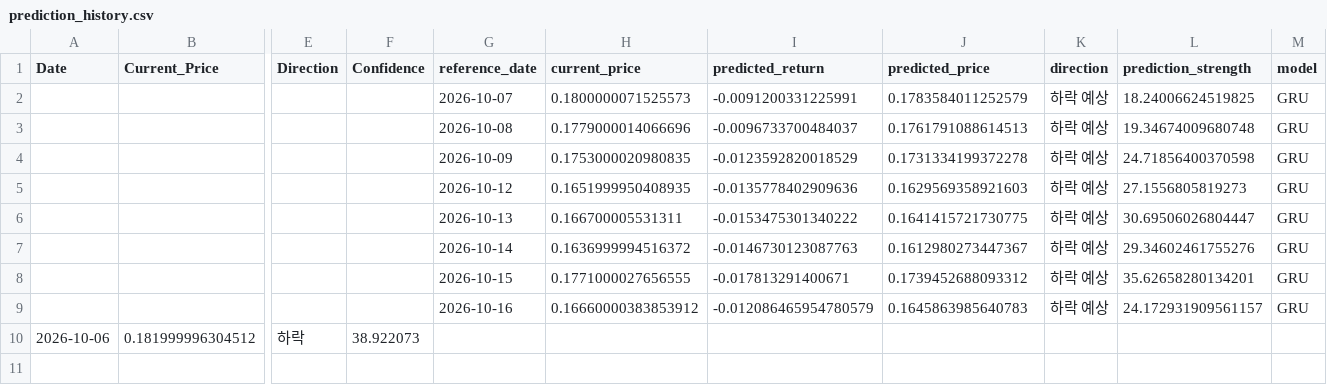
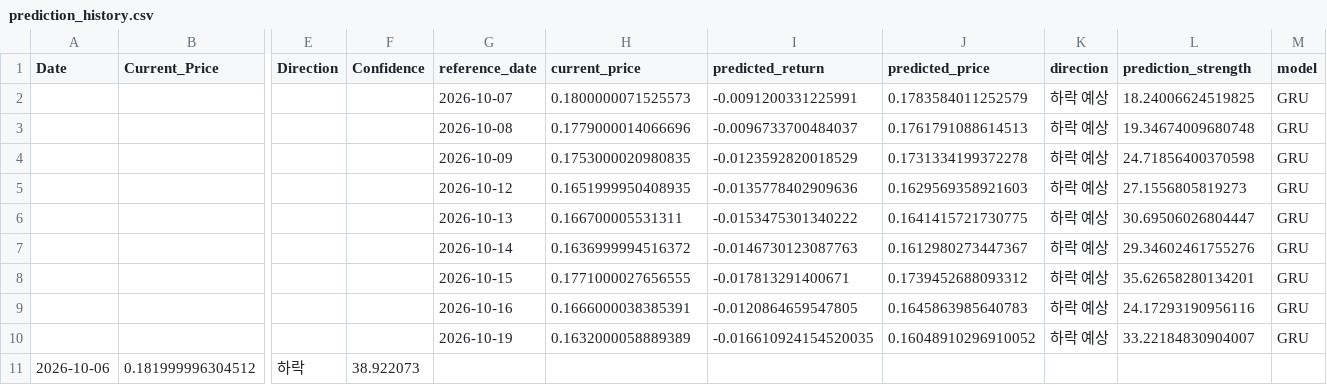
Before and after one commit to worldking0321-jpg/atch-web, a CSV file: data/prediction_history.csv, drawn as a sheet; only a part is shown, gaps mark what is left out; rows hold the shown columns only; the diff names each change by its address in the sheet, - before the commit and + after, or states it on an @@ line.

```diff
--- a/data/prediction_history.csv
+++ b/data/prediction_history.csv
-H9 (current_price): 0.16660000383853912
+H9 (current_price): 0.1666000038385391
-I9 (predicted_return): -0.012086465954780579
+I9 (predicted_return): -0.0120864659547805
-L9 (prediction_strength): 24.172931909561157
+L9 (prediction_strength): 24.17293190956116
+row 10:  |  |  |  | 2026-10-19 | 0.1632000058889389 | -0.016610924154520035 | 0.16048910296910052 | 하락 예상 | 33.22184830904007 | GRU
```
Also changed, not shown: data/latest_data.csv, 1 other file.
